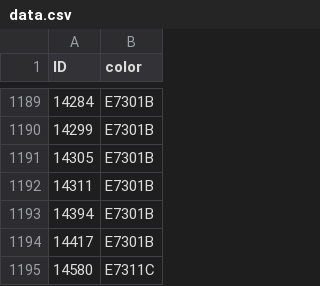
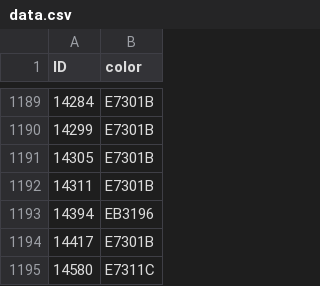
Before and after one commit to mattduranSYS/testingJS, a CSV file: data.csv, drawn as a sheet; only a part is shown, gaps mark what is left out.

Commit message:
Update file in "Reporting/data.csv" from "SYS-Education/canvasColorChanger"

```diff
--- a/data.csv
+++ b/data.csv
@@ -1192,3 +1192,3 @@ ID,color
 14311,E7301B
-14394,E7301B
+14394,EB3196
 14417,E7301B
```
